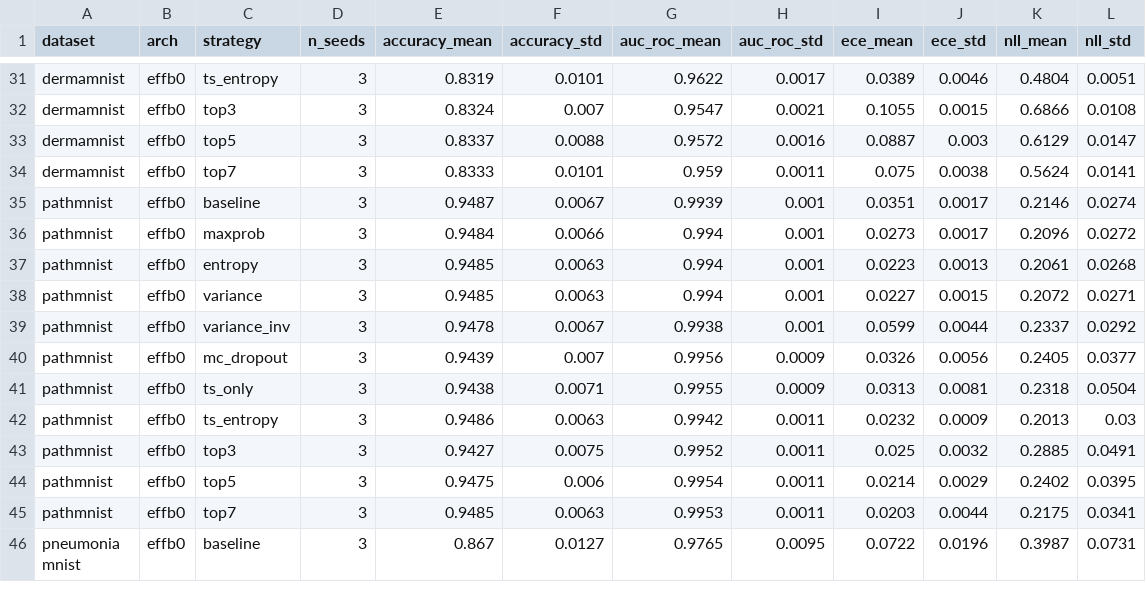
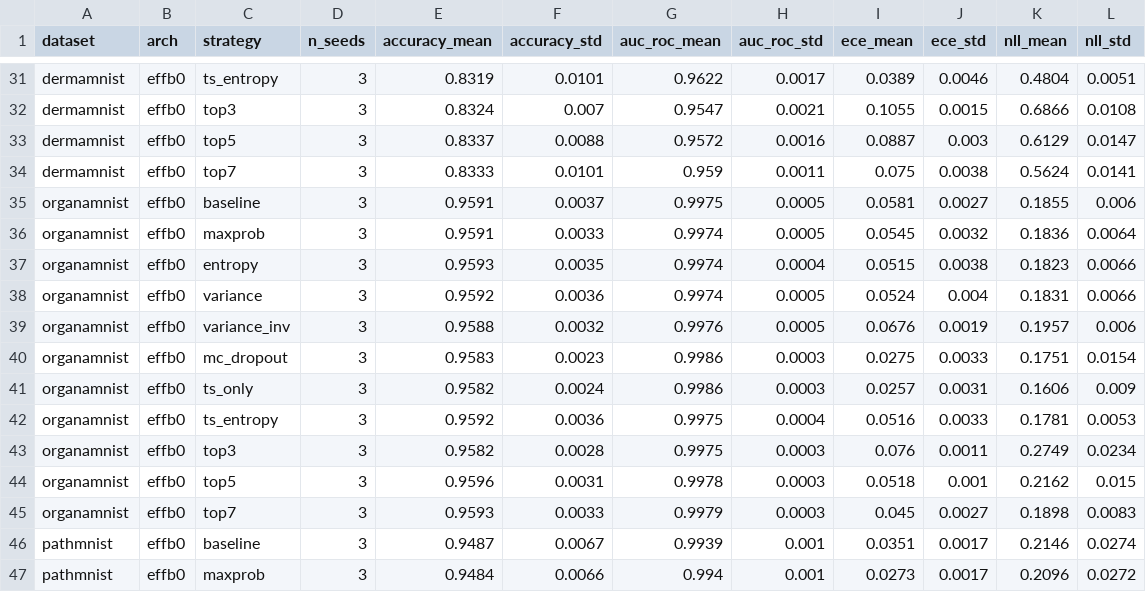
Before and after one commit to mustafaerensoyhan/uncertainty-tta-medmnist, a CSV file: results/effb0_seed_stability.csv, drawn as a sheet; only a part is shown, gaps mark what is left out; the shorter side is filled out with more unchanged rows; the diff names each change by its address in the sheet, - before the commit and + after, or states it on an @@ line.

```diff
--- a/results/effb0_seed_stability.csv
+++ b/results/effb0_seed_stability.csv
+row 35: organamnist | effb0 | baseline | 3 | 0.9591 | 0.0037 | 0.9975 | 0.0005 | 0.0581 | 0.0027 | 0.1855 | 0.006
+row 36: organamnist | effb0 | maxprob | 3 | 0.9591 | 0.0033 | 0.9974 | 0.0005 | 0.0545 | 0.0032 | 0.1836 | 0.0064
+row 37: organamnist | effb0 | entropy | 3 | 0.9593 | 0.0035 | 0.9974 | 0.0004 | 0.0515 | 0.0038 | 0.1823 | 0.0066
+row 38: organamnist | effb0 | variance | 3 | 0.9592 | 0.0036 | 0.9974 | 0.0005 | 0.0524 | 0.004 | 0.1831 | 0.0066
+row 39: organamnist | effb0 | variance_inv | 3 | 0.9588 | 0.0032 | 0.9976 | 0.0005 | 0.0676 | 0.0019 | 0.1957 | 0.006
+row 40: organamnist | effb0 | mc_dropout | 3 | 0.9583 | 0.0023 | 0.9986 | 0.0003 | 0.0275 | 0.0033 | 0.1751 | 0.0154
+row 41: organamnist | effb0 | ts_only | 3 | 0.9582 | 0.0024 | 0.9986 | 0.0003 | 0.0257 | 0.0031 | 0.1606 | 0.009
+row 42: organamnist | effb0 | ts_entropy | 3 | 0.9592 | 0.0036 | 0.9975 | 0.0004 | 0.0516 | 0.0033 | 0.1781 | 0.0053
+row 43: organamnist | effb0 | top3 | 3 | 0.9582 | 0.0028 | 0.9975 | 0.0003 | 0.076 | 0.0011 | 0.2749 | 0.0234
+row 44: organamnist | effb0 | top5 | 3 | 0.9596 | 0.0031 | 0.9978 | 0.0003 | 0.0518 | 0.001 | 0.2162 | 0.015
+row 45: organamnist | effb0 | top7 | 3 | 0.9593 | 0.0033 | 0.9979 | 0.0003 | 0.045 | 0.0027 | 0.1898 | 0.0083
```
Also changed, not shown: 4 other files.
